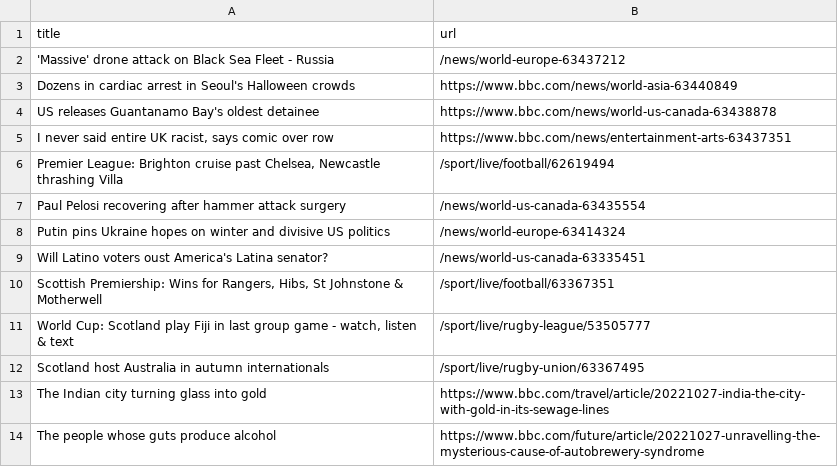
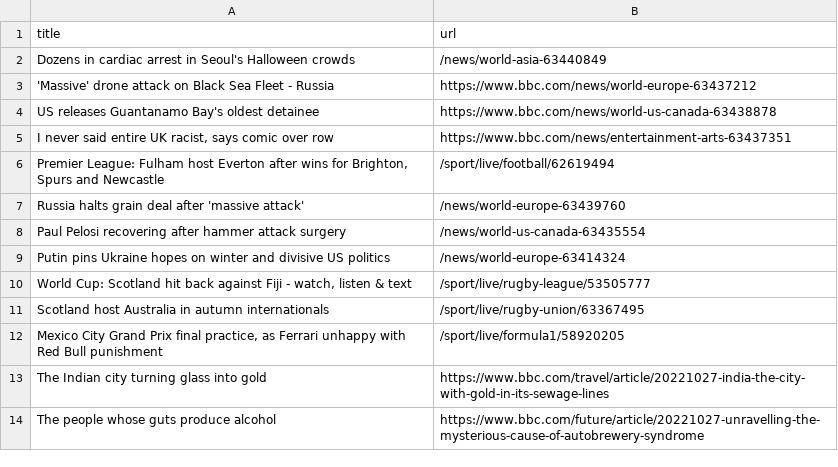
Before and after one commit to tengj98/automatic-scraper-bbc, a CSV file: bbc.csv, drawn as a sheet; only a part is shown.

```diff
--- a/bbc.csv
+++ b/bbc.csv
@@ -1,13 +1,13 @@
 title,url
-'Massive' drone attack on Black Sea Fleet - Russia,/news/world-europe-63437212
-Dozens in cardiac arrest in Seoul's Halloween crowds,https://www.bbc.com/news/world-asia-63440849
+Dozens in cardiac arrest in Seoul's Halloween crowds,/news/world-asia-63440849
+'Massive' drone attack on Black Sea Fleet - Russia,https://www.bbc.com/news/world-europe-63437212
 US releases Guantanamo Bay's oldest detainee,https://www.bbc.com/news/world-us-canada-63438878
 "I never said entire UK racist, says comic over row",https://www.bbc.com/news/entertainment-arts-63437351
-"Premier League: Brighton cruise past Chelsea, Newcastle thrashing Villa",/sport/live/football/62619494
+"Premier League: Fulham host Everton after wins for Brighton, Spurs and Newcastle",/sport/live/football/62619494
+Russia halts grain deal after 'massive attack',/news/world-europe-63439760
 Paul Pelosi recovering after hammer attack surgery,/news/world-us-canada-63435554
 Putin pins Ukraine hopes on winter and divisive US politics,/news/world-europe-63414324
-Will Latino voters oust America's Latina senator?,/news/world-us-canada-63335451
-"Scottish Premiership: Wins for Rangers, Hibs, St Johnstone & Motherwell",/sport/live/football/63367351
-"World Cup: Scotland play Fiji in last group game - watch, listen & text",/sport/live/rugby-league/53505777
+"World Cup: Scotland hit back against Fiji - watch, listen & text",/sport/live/rugby-league/53505777
 Scotland host Australia in autumn internationals,/sport/live/rugby-union/63367495
+"Mexico City Grand Prix final practice, as Ferrari unhappy with Red Bull punishment",/sport/live/formula1/58920205
 The Indian city turning glass into gold,https://www.bbc.com/travel/article/20221027-india-the-city-with-gold-in-its-sewage-lines
```
